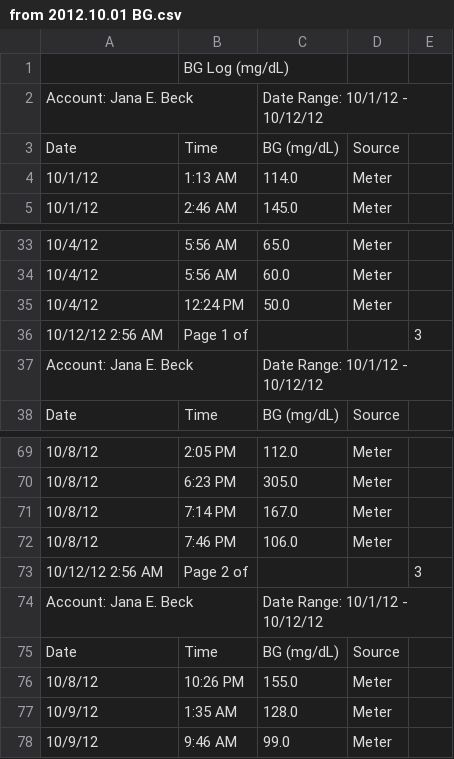
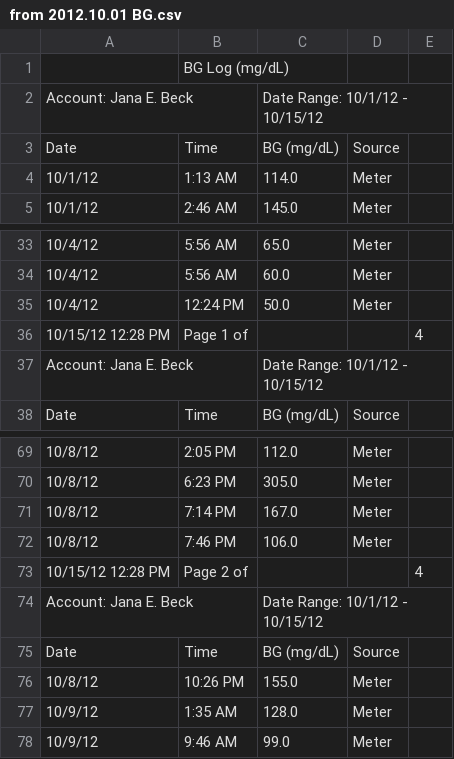
Before and after one commit to yeagerm/iPancreas, a CSV file: public/from 2012.10.01 BG.csv, drawn as a sheet; only a part is shown, gaps mark what is left out; the diff covers the shown part only.

```diff
--- a/public/from 2012.10.01 BG.csv
+++ b/public/from 2012.10.01 BG.csv
@@ -1,3 +1,3 @@
 ,BG Log (mg/dL) ,,,
-Account: Jana E. Beck,,Date Range: 10/1/12 - 10/12/12,,
+Account: Jana E. Beck,,Date Range: 10/1/12 - 10/15/12,,
 Date,Time,BG (mg/dL),Source,
@@ -35,4 +35,4 @@ Date,Time,BG (mg/dL),Source,
 10/4/12,12:24 PM,50.0,Meter,
-10/12/12 2:56 AM,Page 1 of,,, 3
-Account: Jana E. Beck,,Date Range: 10/1/12 - 10/12/12,,
+10/15/12 12:28 PM,Page 1 of,,, 4
+Account: Jana E. Beck,,Date Range: 10/1/12 - 10/15/12,,
 Date,Time,BG (mg/dL),Source,
@@ -72,4 +72,4 @@ Date,Time,BG (mg/dL),Source,
 10/8/12,7:46 PM,106.0,Meter,
-10/12/12 2:56 AM,Page 2 of,,, 3
-Account: Jana E. Beck,,Date Range: 10/1/12 - 10/12/12,,
+10/15/12 12:28 PM,Page 2 of,,, 4
+Account: Jana E. Beck,,Date Range: 10/1/12 - 10/15/12,,
 Date,Time,BG (mg/dL),Source,
```
Also changed, not shown: 24 added rows and 2 edited cells elsewhere in this file, public/from 2012.10.01 TDD.csv, 1 other file.
